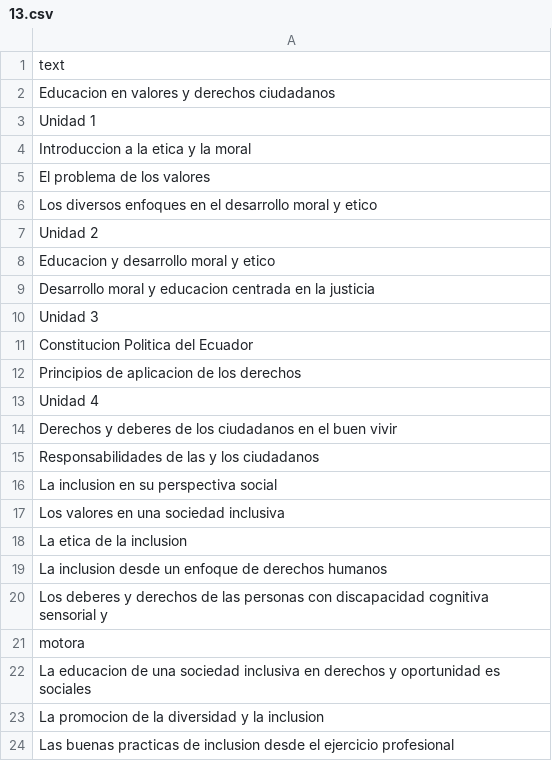
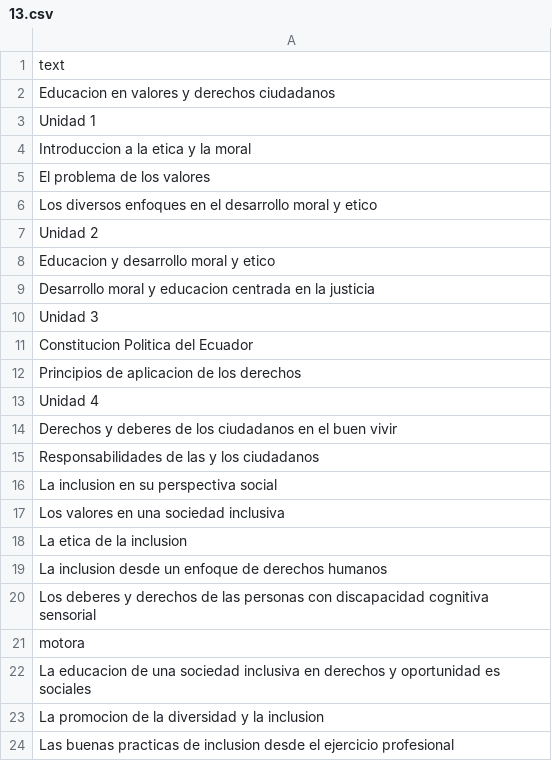
Before and after one commit to gacora/pandas, a CSV file: 13.csv, drawn as a sheet.

Commit message:
Update 13.csv

```diff
--- a/13.csv
+++ b/13.csv
@@ -19,3 +19,3 @@ La etica de la inclusion
 La inclusion desde un enfoque de derechos humanos
-Los deberes y derechos de las personas con discapacidad cognitiva sensorial y
+Los deberes y derechos de las personas con discapacidad cognitiva sensorial
 motora
```
